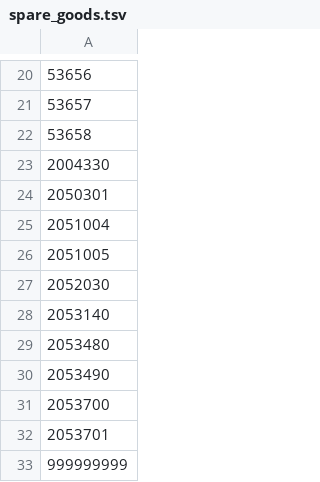
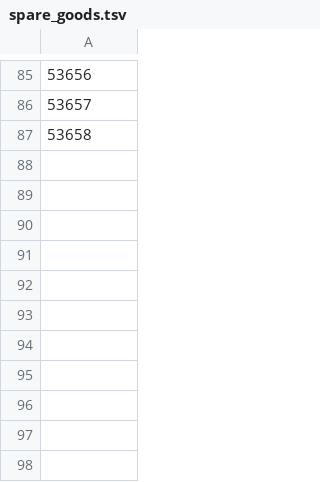
Before and after one commit to 4laric/er-archipelago, a TSV file: greenfield/spare_goods.tsv, drawn as a sheet; only a part is shown, gaps mark what is left out; removed rows and columns are numbered as before the commit, all else as after; the diff covers the shown part only; the diff names each change by its address in the sheet, - before the commit and + after, or states it on an @@ line.

```diff
--- a/greenfield/spare_goods.tsv
+++ b/greenfield/spare_goods.tsv
-row 23: 2004330
-row 24: 2050301
-row 25: 2051004
-row 26: 2051005
-row 27: 2052030
-row 28: 2053140
-row 29: 2053480
-row 30: 2053490
-row 31: 2053700
-row 32: 2053701
-row 33: 999999999
```
Also changed, not shown: 65 added rows and 1 edited cell elsewhere in this file.
